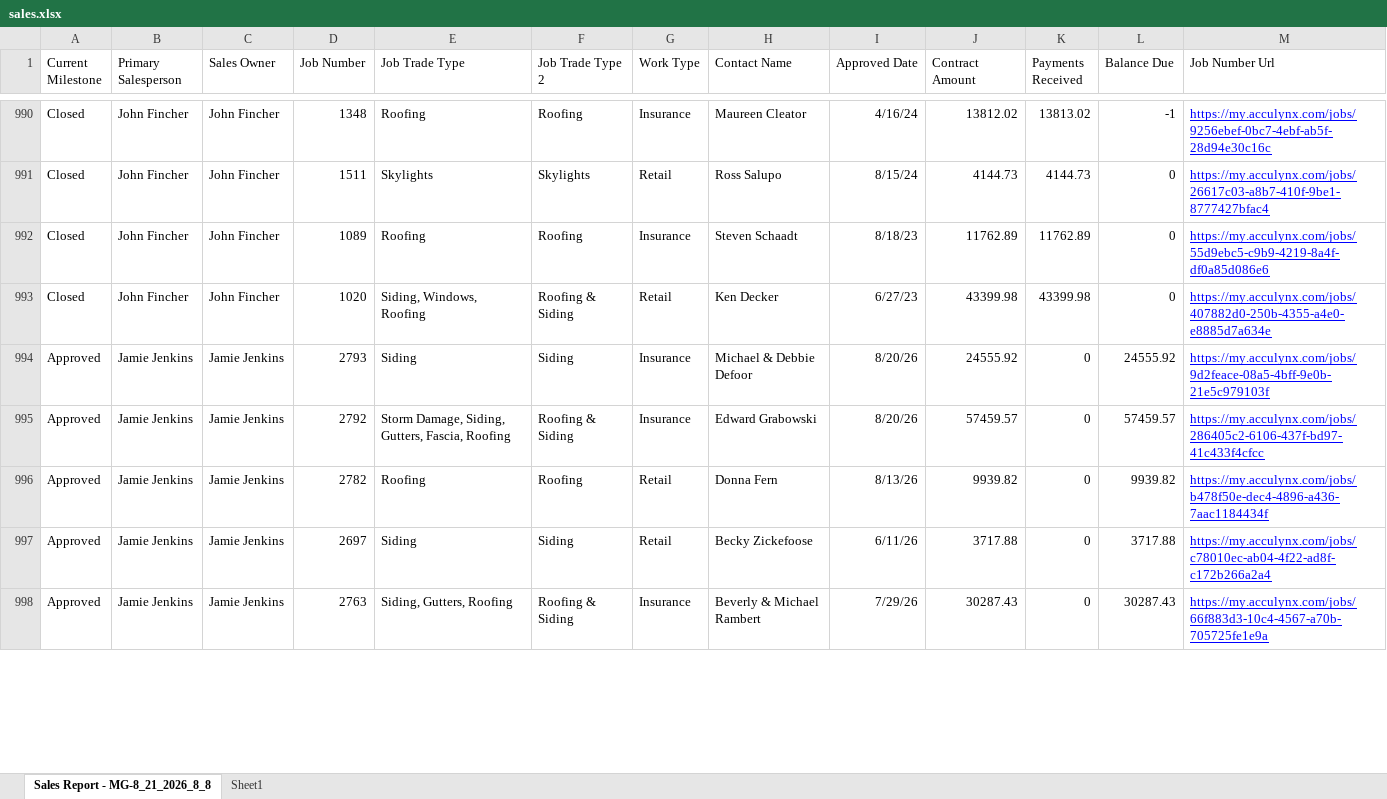
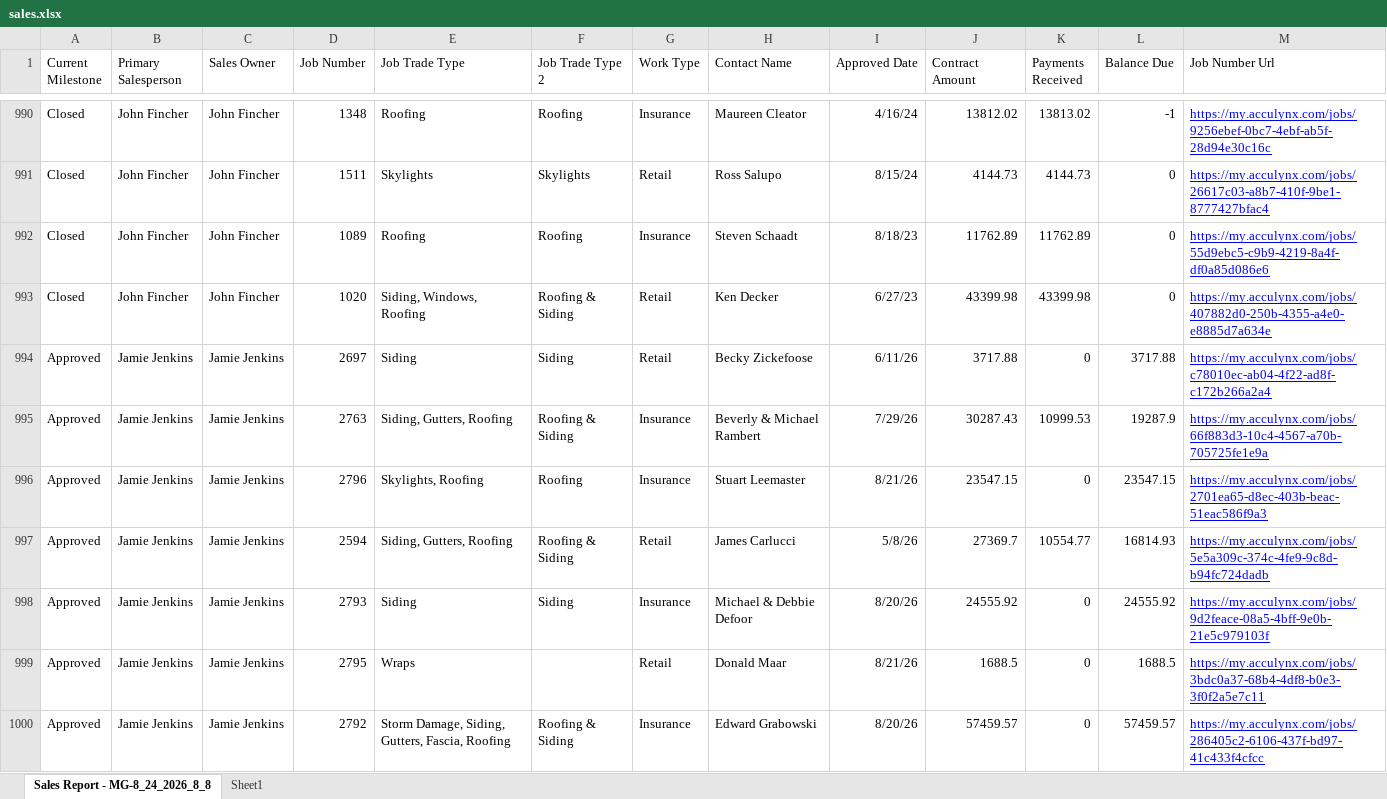
Before and after one commit to exteriorsplus/project-forecast-calculator, an Excel workbook: public/sales.xlsx, sheet Sales Report - MG-8_24_2026_8_8, drawn as a sheet; only a part is shown, gaps mark what is left out; values as stored, in another font and other column widths than the file's, no borders; charts and pictures not drawn; removed rows and columns are numbered as before the commit, all else as after; the diff covers the shown part only; the diff names each change by its address in the sheet, - before the commit and + after, or states it on an @@ line.

```diff
--- a/public/sales.xlsx (sheet Sales Report - MG-8_24_2026_8_8)
+++ b/public/sales.xlsx (sheet Sales Report - MG-8_24_2026_8_8)
-sheet tab: Sales Report - MG-8_21_2026_8_8
+sheet tab: Sales Report - MG-8_24_2026_8_8
@@ row 997 moved to row 994: Approved @@
+row 995: Approved | Jamie Jenkins | Jamie Jenkins | 2763 | Siding, Gutters, Roofing | Roofing & Siding | Insurance | Beverly & Michael Rambert | 7/29/26 | 30287.43 | 10999.53 | 19287.9 | https://my.acculynx.com/jobs/66f883d3-10c4-4567-a70b-705725fe1e9a
+row 996: Approved | Jamie Jenkins | Jamie Jenkins | 2796 | Skylights, Roofing | Roofing | Insurance | Stuart Leemaster | 8/21/26 | 23547.15 | 0 | 23547.15 | https://my.acculynx.com/jobs/2701ea65-d8ec-403b-beac-51eac586f9a3
@@ row 999 moved to row 997: Approved @@
+row 999: Approved | Jamie Jenkins | Jamie Jenkins | 2795 | Wraps |  | Retail | Donald Maar | 8/21/26 | 1688.5 | 0 | 1688.5 | https://my.acculynx.com/jobs/3bdc0a37-68b4-4df8-b0e3-3f0f2a5e7c11
-row 996: Approved | Jamie Jenkins | Jamie Jenkins | 2782 | Roofing | Roofing | Retail | Donna Fern | 8/13/26 | 9939.82 | 0 | 9939.82 | https://my.acculynx.com/jobs/b478f50e-dec4-4896-a436-7aac1184434f
-row 998: Approved | Jamie Jenkins | Jamie Jenkins | 2763 | Siding, Gutters, Roofing | Roofing & Siding | Insurance | Beverly & Michael Rambert | 7/29/26 | 30287.43 | 0 | 30287.43 | https://my.acculynx.com/jobs/66f883d3-10c4-4567-a70b-705725fe1e9a
```
Also changed, not shown: 9 added rows, 7 removed rows, 26 moved rows and 20 edited cells elsewhere in this sheet, public/Invoicing.xlsx, public/pm-contract-data.xlsx, 3 other files.
